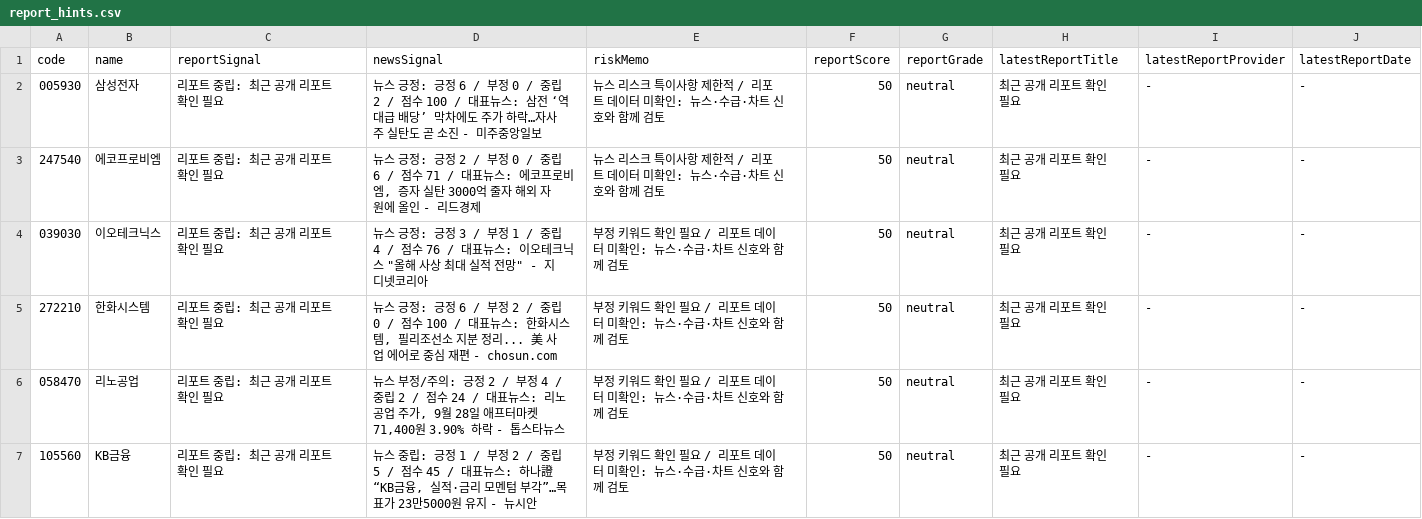
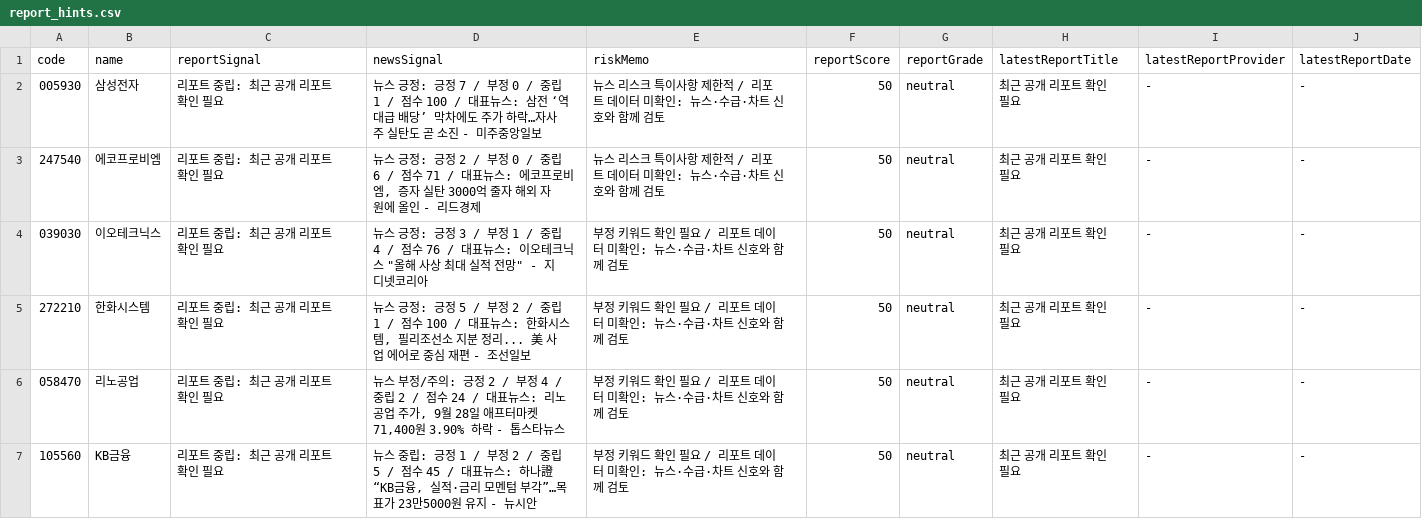
Before and after one commit to babbu28238/investment-json-data, a CSV file: report_hints.csv, drawn as a sheet; only a part is shown; the diff covers the shown part only.

```diff
--- a/report_hints.csv
+++ b/report_hints.csv
@@ -1,6 +1,6 @@
 code,name,reportSignal,newsSignal,riskMemo,reportScore,reportGrade,latestReportTitle,latestReportProvider,latestReportDate
-005930,삼성전자,리포트 중립: 최근 공개 리포트 확인 필요,뉴스 긍정: 긍정 6 / 부정 0 / 중립 2 / 점수 100 / 대표뉴스: 삼전 ‘역대급 배당’ 막차에도 주가 하락…자사주 실탄도 곧 소진 - 미주중앙일보,뉴스 리스크 특이사항 제한적 / 리포트 데이터 미확인: 뉴스·수급·차트 신호와 함께 검토,50,neutral,최근 공개 리포트 확인 필요,-,-
+005930,삼성전자,리포트 중립: 최근 공개 리포트 확인 필요,뉴스 긍정: 긍정 7 / 부정 0 / 중립 1 / 점수 100 / 대표뉴스: 삼전 ‘역대급 배당’ 막차에도 주가 하락…자사주 실탄도 곧 소진 - 미주중앙일보,뉴스 리스크 특이사항 제한적 / 리포트 데이터 미확인: 뉴스·수급·차트 신호와 함께 검토,50,neutral,최근 공개 리포트 확인 필요,-,-
 247540,에코프로비엠,리포트 중립: 최근 공개 리포트 확인 필요,"뉴스 긍정: 긍정 2 / 부정 0 / 중립 6 / 점수 71 / 대표뉴스: 에코프로비엠, 증자 실탄 3000억 줄자 해외 자원에 올인 - 리드경제",뉴스 리스크 특이사항 제한적 / 리포트 데이터 미확인: 뉴스·수급·차트 신호와 함께 검토,50,neutral,최근 공개 리포트 확인 필요,-,-
 039030,이오테크닉스,리포트 중립: 최근 공개 리포트 확인 필요,"뉴스 긍정: 긍정 3 / 부정 1 / 중립 4 / 점수 76 / 대표뉴스: 이오테크닉스 ""올해 사상 최대 실적 전망"" - 지디넷코리아",부정 키워드 확인 필요 / 리포트 데이터 미확인: 뉴스·수급·차트 신호와 함께 검토,50,neutral,최근 공개 리포트 확인 필요,-,-
-272210,한화시스템,리포트 중립: 최근 공개 리포트 확인 필요,"뉴스 긍정: 긍정 6 / 부정 2 / 중립 0 / 점수 100 / 대표뉴스: 한화시스템, 필리조선소 지분 정리... 美 사업 에어로 중심 재편 - chosun.com",부정 키워드 확인 필요 / 리포트 데이터 미확인: 뉴스·수급·차트 신호와 함께 검토,50,neutral,최근 공개 리포트 확인 필요,-,-
+272210,한화시스템,리포트 중립: 최근 공개 리포트 확인 필요,"뉴스 긍정: 긍정 5 / 부정 2 / 중립 1 / 점수 100 / 대표뉴스: 한화시스템, 필리조선소 지분 정리... 美 사업 에어로 중심 재편 - 조선일보",부정 키워드 확인 필요 / 리포트 데이터 미확인: 뉴스·수급·차트 신호와 함께 검토,50,neutral,최근 공개 리포트 확인 필요,-,-
 058470,리노공업,리포트 중립: 최근 공개 리포트 확인 필요,"뉴스 부정/주의: 긍정 2 / 부정 4 / 중립 2 / 점수 24 / 대표뉴스: 리노공업 주가, 9월 28일 애프터마켓 71,400원 3.90% 하락 - 톱스타뉴스",부정 키워드 확인 필요 / 리포트 데이터 미확인: 뉴스·수급·차트 신호와 함께 검토,50,neutral,최근 공개 리포트 확인 필요,-,-
```
Also changed, not shown: 8 edited cells elsewhere in this file, 28 other files.
